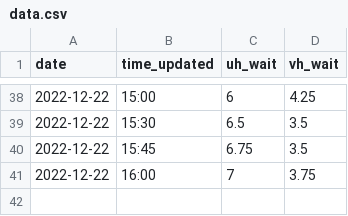
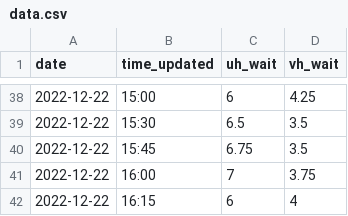
Before and after one commit to medialtemporal/lhsc-wait-times, a CSV file: data.csv, drawn as a sheet; only a part is shown, gaps mark what is left out; the diff names each change by its address in the sheet, - before the commit and + after, or states it on an @@ line.

Commit message:
Update data.csv

```diff
--- a/data.csv
+++ b/data.csv
+row 42: 2022-12-22 | 16:15 | 6 | 4
```
